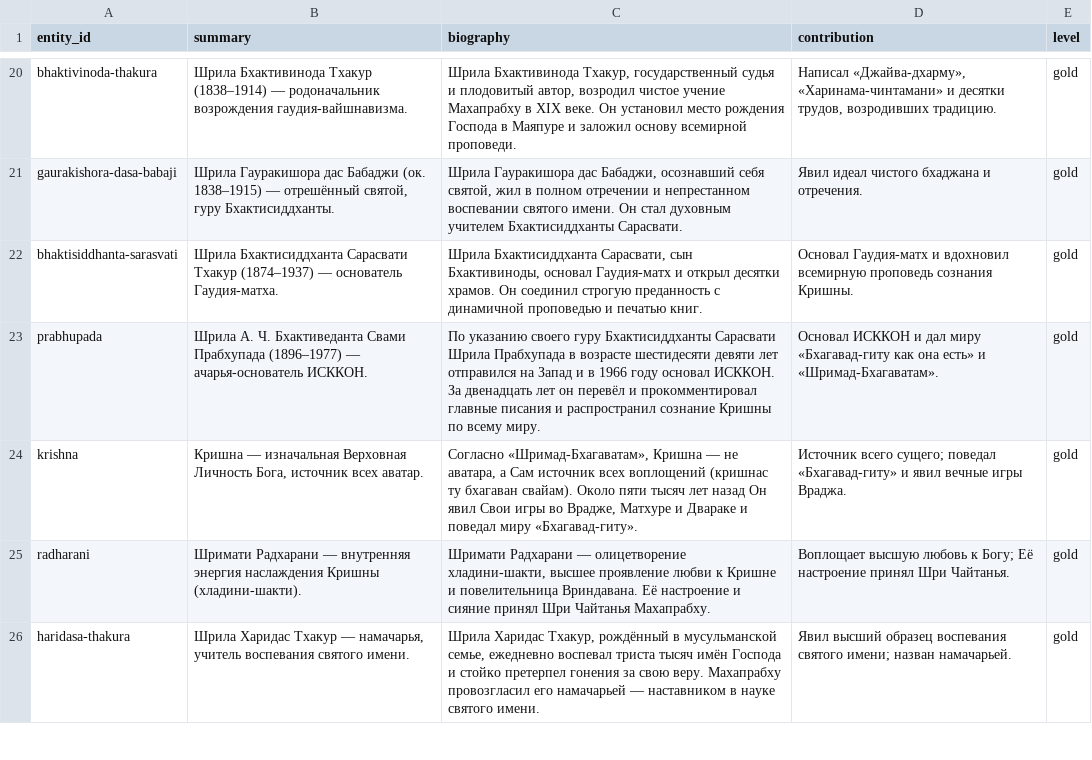
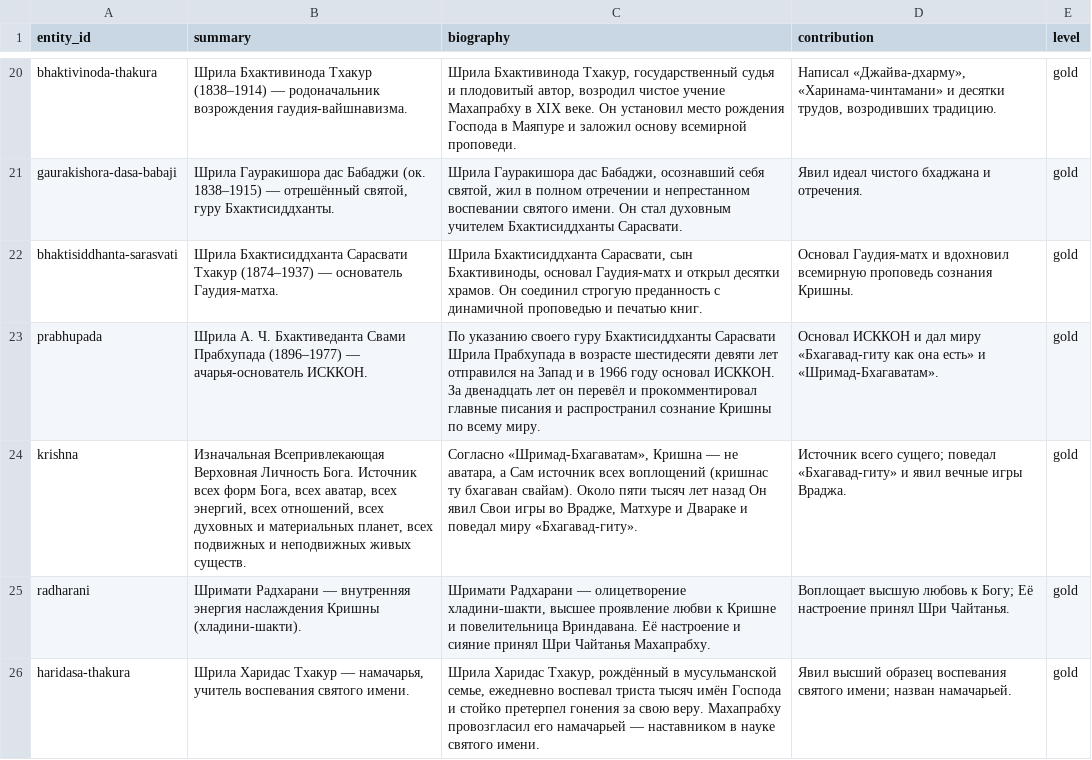
Before and after one commit to billionsx/iskcon, a CSV file: docs/entity-registry/profiles_curated.csv, drawn as a sheet; only a part is shown, gaps mark what is left out.

Commit message:
feat(ВКЛ): финал карточки Кришны — «Шри Кришна» + эпитет
— имя «Шри Кришна», IAST «Śrī Kṛṣṇa»;
— описание-эпитет: «Изначальная Всепривлекающая Верховная Личность Бога.
  Источник всех форм Бога, всех аватар, всех энергий, всех отношений, всех
  духовных и материальных планет, всех подвижных и неподвижных живых существ»;
— summary показывается на ВКЛ всегда (как авторитетная надпись), кламп 6 строк —
  карточка дорастает под текст, не обрезает.

```diff
--- a/docs/entity-registry/profiles_curated.csv
+++ b/docs/entity-registry/profiles_curated.csv
@@ -23,3 +23,3 @@ bhaktisiddhanta-sarasvati,Шрила Бхактисиддханта Сарасв
 prabhupada,Шрила А. Ч. Бхактиведанта Свами Прабхупада (1896–1977) — ачарья-основатель ИСККОН.,По указанию своего гуру Бхактисиддханты Сарасвати Шрила Прабхупада в возрасте шестидесяти девяти лет отправился на Запад и в 1966 году основал ИСККОН. За двенадцать лет он перевёл и прокомментировал главные писания и распространил сознание Кришны по всему миру.,Основал ИСККОН и дал миру «Бхагавад-гиту как она есть» и «Шримад-Бхагаватам».,gold
-krishna,"Кришна — изначальная Верховная Личность Бога, источник всех аватар.","Согласно «Шримад-Бхагаватам», Кришна — не аватара, а Сам источник всех воплощений (кришнас ту бхагаван свайам). Около пяти тысяч лет назад Он явил Свои игры во Врадже, Матхуре и Двараке и поведал миру «Бхагавад-гиту».",Источник всего сущего; поведал «Бхагавад-гиту» и явил вечные игры Враджа.,gold
+krishna,"Изначальная Всепривлекающая Верховная Личность Бога. Источник всех форм Бога, всех аватар, всех энергий, всех отношений, всех духовных и материальных планет, всех подвижных и неподвижных живых существ.","Согласно «Шримад-Бхагаватам», Кришна — не аватара, а Сам источник всех воплощений (кришнас ту бхагаван свайам). Около пяти тысяч лет назад Он явил Свои игры во Врадже, Матхуре и Двараке и поведал миру «Бхагавад-гиту».",Источник всего сущего; поведал «Бхагавад-гиту» и явил вечные игры Враджа.,gold
 radharani,Шримати Радхарани — внутренняя энергия наслаждения Кришны (хладини-шакти).,"Шримати Радхарани — олицетворение хладини-шакти, высшее проявление любви к Кришне и повелительница Вриндавана. Её настроение и сияние принял Шри Чайтанья Махапрабху.",Воплощает высшую любовь к Богу; Её настроение принял Шри Чайтанья.,gold
```
Also changed, not shown: docs/entity-registry/entities_all.csv, 2 other files.
